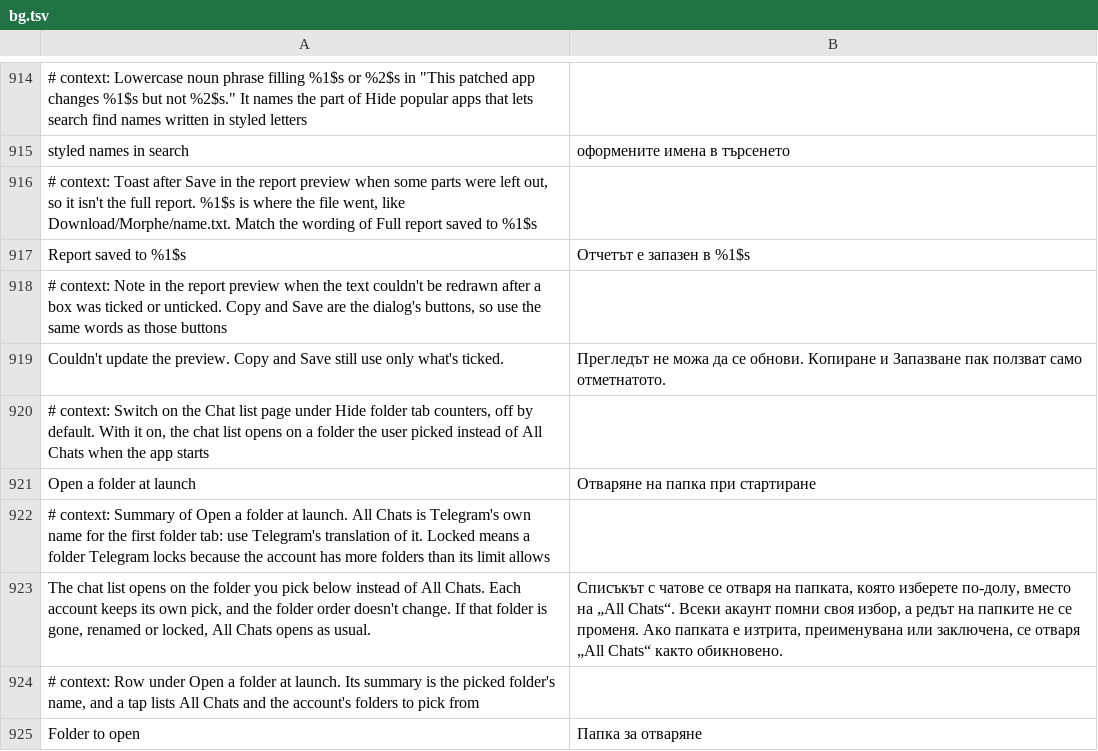
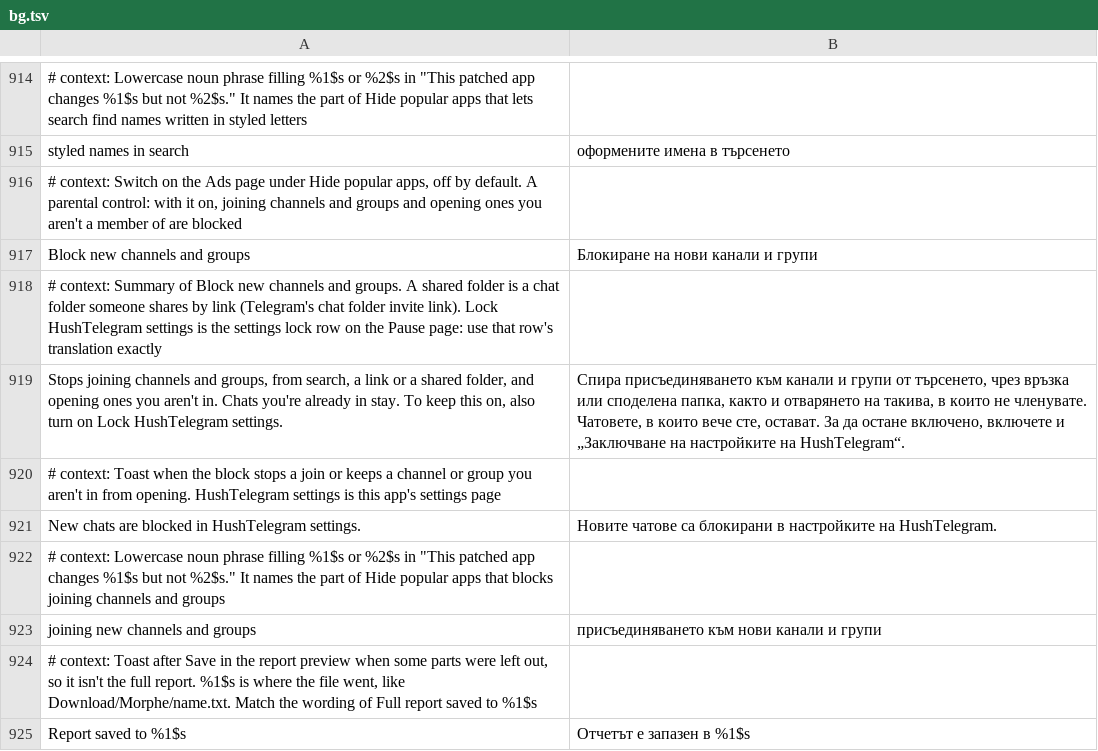
Before and after one commit to SysAdminDoc/HushTelegram, a TSV file: extensions/shared/library/src/main/l10n/bg.tsv, drawn as a sheet; only a part is shown, gaps mark what is left out; the shorter side is filled out with more unchanged rows; the diff names each change by its address in the sheet, - before the commit and + after, or states it on an @@ line.

Commit message:
feat(search): block new channels and groups as a parental control
Hide popular apps gets a switch under it, Block new channels and groups,
off by default. With it on, the requests that join a chat or lead to one
(joinChannel, importChatInvite, checkChatInvite and the shared folder
invite and update joins) are dropped at ConnectionsManager's one send,
through the same gate Ghost mode uses, and the chat screen and the topic
list return false from onFragmentCreate for a channel, supergroup or forum
you aren't in, with a toast saying why.

The gate and both screen checks are found and rehearsed before anything is
edited and go in together or not at all, with a warning naming what moved.
The row says to turn on the settings lock too, since that's what keeps a
child from turning it off again.

Refs #44

```diff
--- a/extensions/shared/library/src/main/l10n/bg.tsv
+++ b/extensions/shared/library/src/main/l10n/bg.tsv
+row 916: # context: Switch on the Ads page under Hide popular apps, off by default. A parental control: with it on, joining channels and groups and opening ones you aren't a member of are blocked
+row 917: Block new channels and groups | Блокиране на нови канали и групи
+row 918: # context: Summary of Block new channels and groups. A shared folder is a chat folder someone shares by link (Telegram's chat folder invite link). Lock HushTelegram settings is the settings lock row on the Pause page: use that row's translation exactly
+row 919: Stops joining channels and groups, from search, a link or a shared folder, and opening ones you aren't in. Chats you're already in stay. To keep this on, also turn on Lock HushTelegram settings. | Спира присъединяването към канали и групи от търсенето, чрез връзка или споделена папка, както и отварянето на такива, в които не членувате. Чатовете, в които вече сте, остават. За да остане включено, включете и „Заключване на настройките на HushTelegram“.
+row 920: # context: Toast when the block stops a join or keeps a channel or group you aren't in from opening. HushTelegram settings is this app's settings page
+row 921: New chats are blocked in HushTelegram settings. | Новите чатове са блокирани в настройките на HushTelegram.
+row 922: # context: Lowercase noun phrase filling %1$s or %2$s in "This patched app changes %1$s but not %2$s." It names the part of Hide popular apps that blocks joining channels and groups
+row 923: joining new channels and groups | присъединяването към нови канали и групи
```
Also changed, not shown: extensions/shared/library/src/main/l10n/de.tsv, extensions/shared/library/src/main/l10n/es.tsv, 27 other files.
